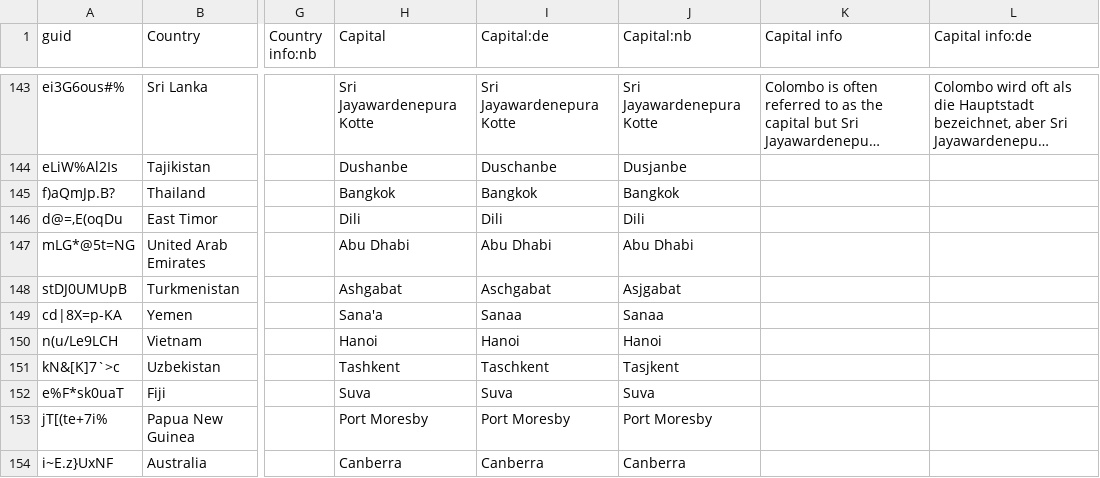
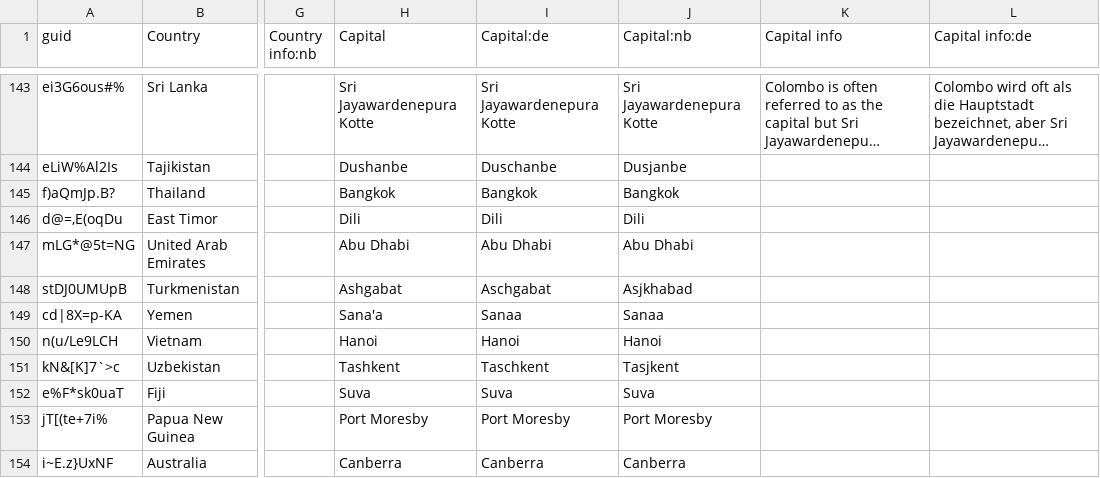
Before and after one commit to anki-geo/ultimate-geography, a CSV file: src/data.csv, drawn as a sheet; only a part is shown, gaps mark what is left out; long unchanged cells end in …; the diff names each change by its address in the sheet, - before the commit and + after, or states it on an @@ line.

Commit message:
[nb] Change spelling of Turkmenistan's capital
Although Store norske leksikon prefers Asjgabat
(https://snl.no/Asjkhabad), Asjkhabad is the Norwegian government's
preferred spelling
(https://www.regjeringen.no/no/dokumenter/statsnavn-og-hovedsteder---t/id87858/).

```diff
--- a/src/data.csv
+++ b/src/data.csv
-J148 (Capital:nb): Asjgabat
+J148 (Capital:nb): Asjkhabad
```
